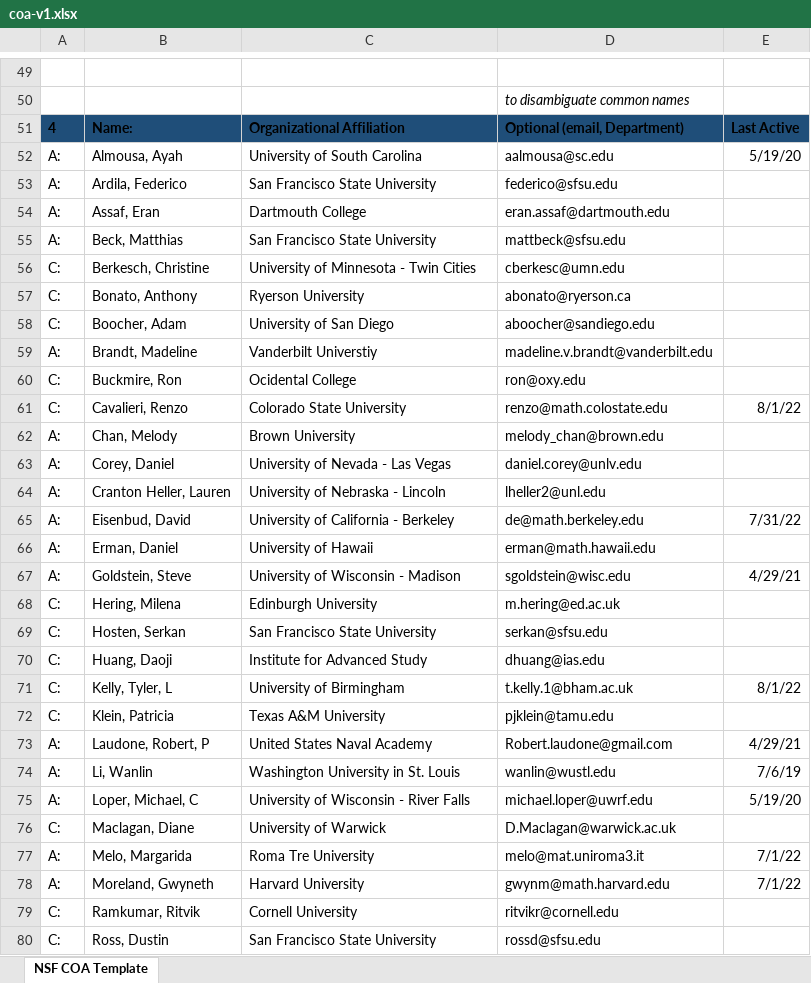
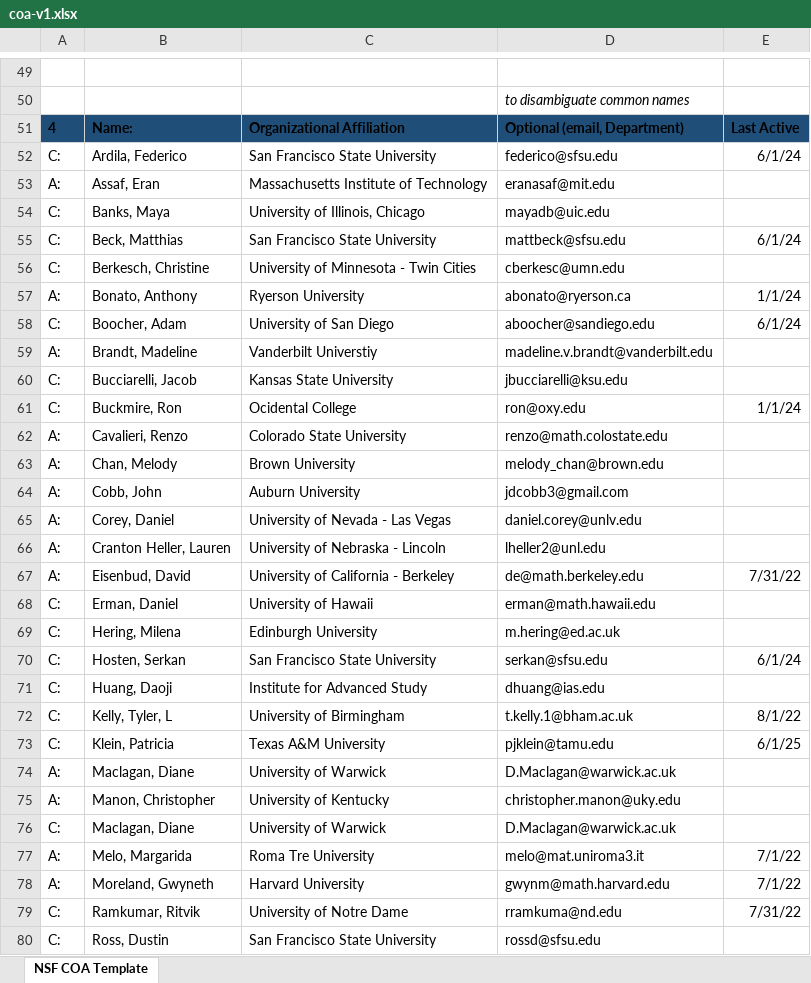
Before and after one commit to julietteBruce/Application-Materials, an Excel workbook: NSF Standard 2025/COA/coa-v1.xlsx, sheet NSF COA Template, drawn as a sheet; only a part is shown, gaps mark what is left out; values as stored, in another font and other column widths than the file's, no borders; table styles not drawn; removed rows and columns are numbered as before the commit, all else as after; the diff covers the shown part only; the diff names each change by its address in the sheet, - before the commit and + after, or states it on an @@ line.

```diff
--- a/NSF Standard 2025/COA/coa-v1.xlsx (sheet NSF COA Template)
+++ b/NSF Standard 2025/COA/coa-v1.xlsx (sheet NSF COA Template)
-row 52: A: | Almousa, Ayah | University of South Carolina | aalmousa@sc.edu | 5/19/20
@@ column A renumbered between rows 52 and 68 @@
-E52: (empty)
+E52: 6/1/24
-C53: Dartmouth College
+C53: Massachusetts Institute of Technology
-D53: eran.assaf@dartmouth.edu
+D53: eranasaf@mit.edu
+row 54: C: | Banks, Maya | University of Illinois, Chicago | mayadb@uic.edu
-E55: (empty)
+E55: 6/1/24
-E57: (empty)
+E57: 1/1/24
-E58: (empty)
+E58: 6/1/24
+row 60: C: | Bucciarelli, Jacob | Kansas State University | jbucciarelli@ksu.edu
-E61: (empty)
+E61: 1/1/24
-E62: 8/1/22
+E62: (empty)
+row 64: A: | Cobb, John | Auburn University | jdcobb3@gmail.com
-row 67: A: | Goldstein, Steve | University of Wisconsin - Madison | sgoldstein@wisc.edu | 4/29/21
-E70: (empty)
+E70: 6/1/24
-E73: (empty)
+E73: 6/1/25
-row 73: A: | Laudone, Robert, P | United States Naval Academy | Robert.laudone@gmail.com | 4/29/21
-row 74: A: | Li, Wanlin | Washington University in St. Louis | wanlin@wustl.edu | 7/6/19
-row 75: A: | Loper, Michael, C | University of Wisconsin - River Falls | michael.loper@uwrf.edu | 5/19/20
+row 74: A: | Maclagan, Diane | University of Warwick | D.Maclagan@warwick.ac.uk
+row 75: A: | Manon, Christopher | University of Kentucky | christopher.manon@uky.edu
-C79: Cornell University
+C79: University of Notre Dame
-D79: ritvikr@cornell.edu
+D79: rramkuma@nd.edu
-E79: (empty)
+E79: 7/31/22
```
Also changed, not shown: 3 added rows, 2 removed rows and 8 edited cells elsewhere in this sheet, 30 other files.
